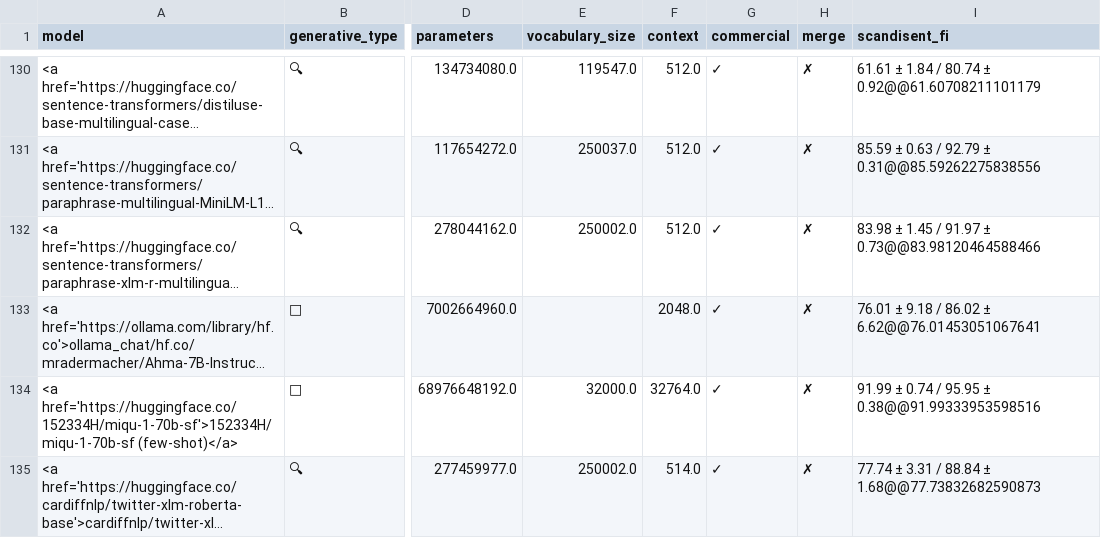
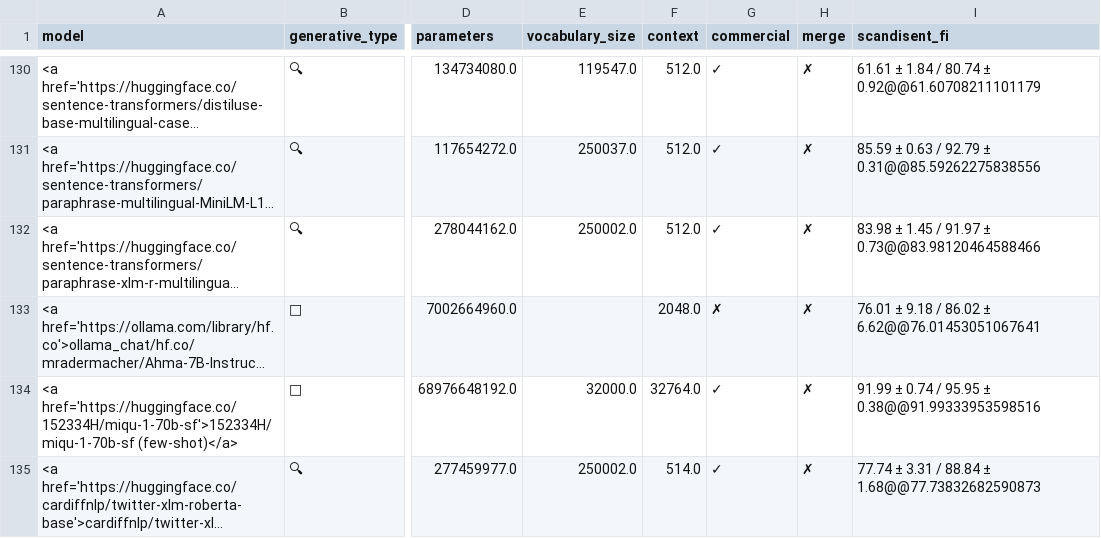
Before and after one commit to viggo-gascou/leaderboards, a CSV file: leaderboards/finnish_all.csv, drawn as a sheet; only a part is shown, gaps mark what is left out; long unchanged cells end in …; the diff names each change by its address in the sheet, - before the commit and + after, or states it on an @@ line.

Commit message:
feat: Update leaderboards

```diff
--- a/leaderboards/finnish_all.csv
+++ b/leaderboards/finnish_all.csv
-G133 (commercial): ✓
+G133 (commercial): ✗
```
Also changed, not shown: leaderboards/finnish_nlu.csv, 35 other files.
